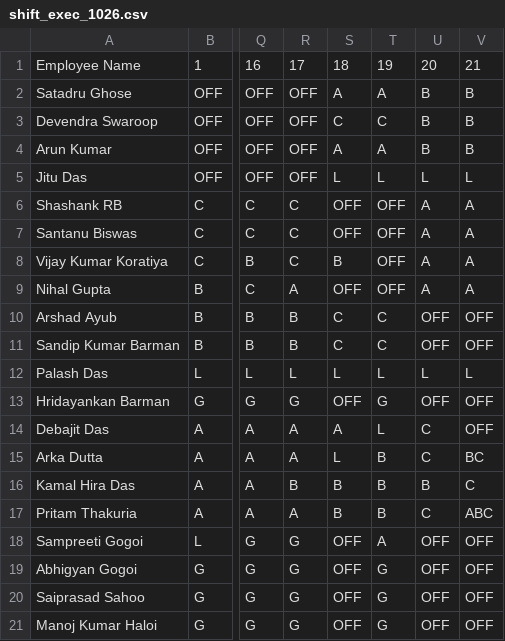
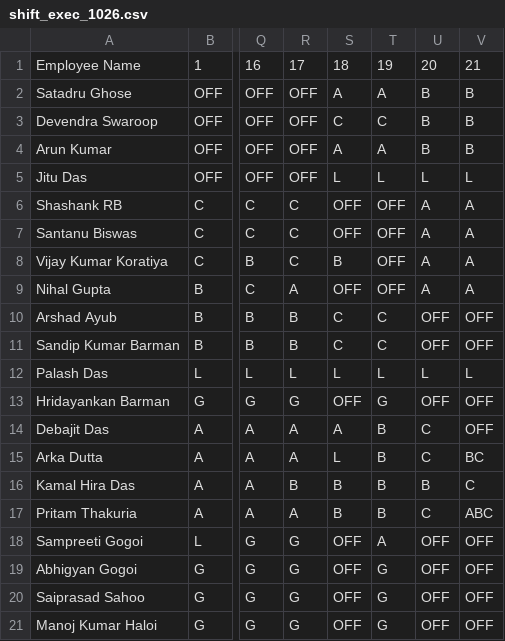
Before and after one commit to debajitd1292/ppu, a CSV file: exec/shift_exec_1026.csv, drawn as a sheet; only a part is shown, gaps mark what is left out; the diff names each change by its address in the sheet, - before the commit and + after, or states it on an @@ line.

Commit message:
Update shift_exec_1026.csv

```diff
--- a/exec/shift_exec_1026.csv
+++ b/exec/shift_exec_1026.csv
-T14: L
+T14: B
```
